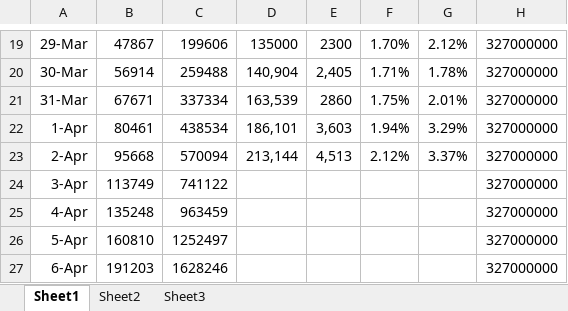
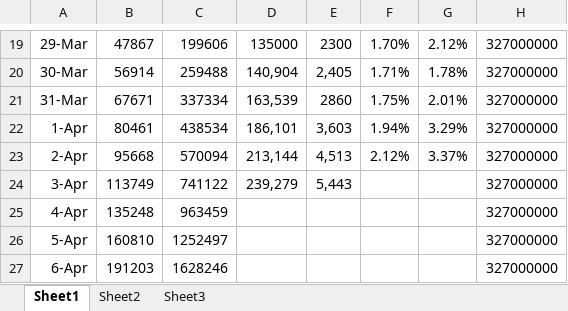
Before and after one commit to ForrestErickson/COVID-19_-GrowthProjectionsAndCDC_, an Excel workbook: COVID-19_ GrowthProjectionsAndCDC_USA.xlsx, sheet Sheet1, drawn as a sheet; only a part is shown, gaps mark what is left out; values as stored, in another font and other column widths than the file's, no borders; charts and pictures not drawn; the diff names each change by its address in the sheet, - before the commit and + after, or states it on an @@ line.

Commit message:
Update with April 3 CDC numbers.

```diff
--- a/COVID-19_ GrowthProjectionsAndCDC_USA.xlsx (sheet Sheet1)
+++ b/COVID-19_ GrowthProjectionsAndCDC_USA.xlsx (sheet Sheet1)
-D24: (empty)
+D24: 239,279
-E24: (empty)
+E24: 5,443
```
Also changed, not shown: charts or pictures.
